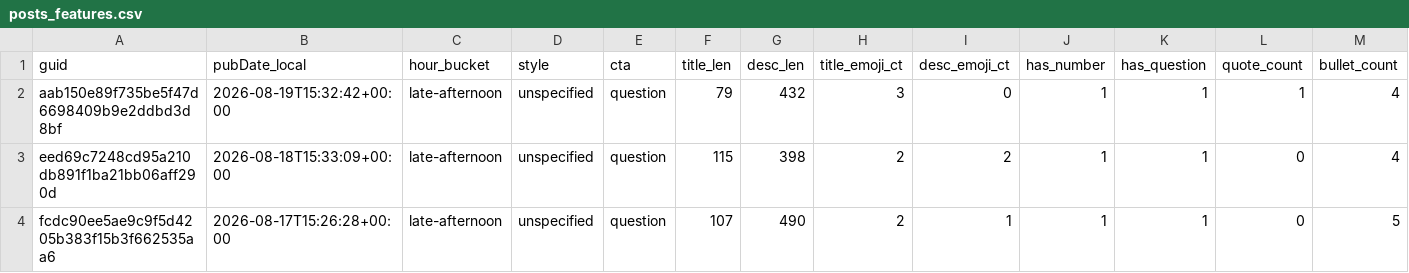
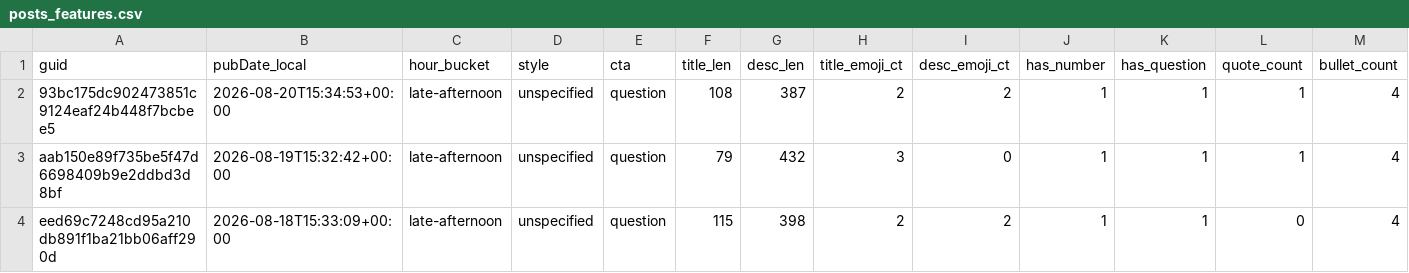
Before and after one commit to nikopastore/scalepilot-autopost, a CSV file: analytics/posts_features.csv, drawn as a sheet; only a part is shown; the shorter side is filled out with more unchanged rows; rows hold the shown columns only; the diff names each change by its address in the sheet, - before the commit and + after, or states it on an @@ line.

Commit message:
analytics: update reports [skip ci]

```diff
--- a/analytics/posts_features.csv
+++ b/analytics/posts_features.csv
+row 2: 93bc175dc902473851c9124eaf24b448f7bcbee5 | 2026-08-20T15:34:53+00:00 | late-afternoon | unspecified | question | 108 | 387 | 2 | 2 | 1 | 1 | 1 | 4
```
Also changed, not shown: analytics/feature_summary.csv, 2 other files.
